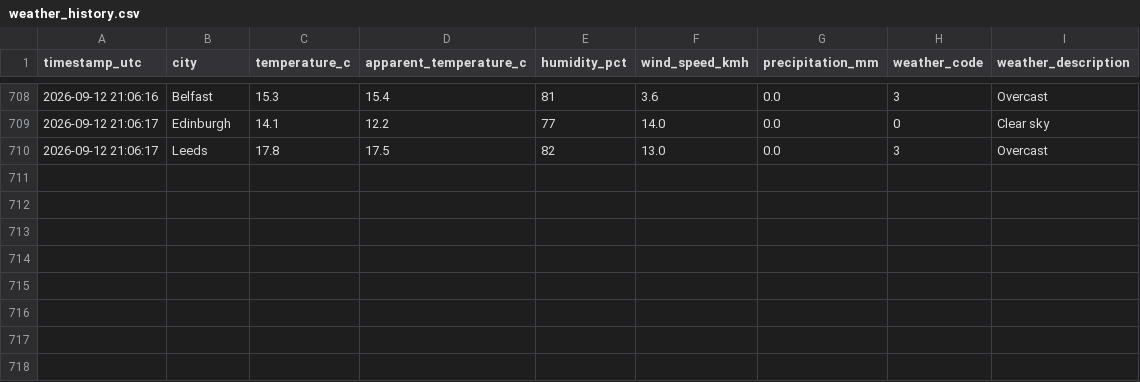
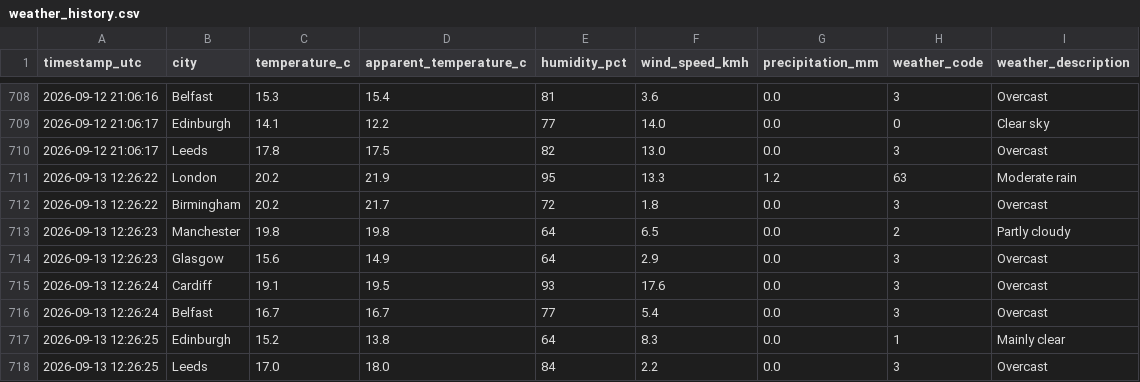
Before and after one commit to Patthur/UK-Weather-Pipeline, a CSV file: data/weather_history.csv, drawn as a sheet; only a part is shown, gaps mark what is left out.

```diff
--- a/data/weather_history.csv
+++ b/data/weather_history.csv
@@ -710 +710,9 @@ timestamp_utc,city,temperature_c,apparent_temperature_c,humidity_pct,wind_speed_
 2026-09-12 21:06:17,Leeds,17.8,17.5,82,13.0,0.0,3,Overcast
+2026-09-13 12:26:22,London,20.2,21.9,95,13.3,1.2,63,Moderate rain
+2026-09-13 12:26:22,Birmingham,20.2,21.7,72,1.8,0.0,3,Overcast
+2026-09-13 12:26:23,Manchester,19.8,19.8,64,6.5,0.0,2,Partly cloudy
+2026-09-13 12:26:23,Glasgow,15.6,14.9,64,2.9,0.0,3,Overcast
+2026-09-13 12:26:24,Cardiff,19.1,19.5,93,17.6,0.0,3,Overcast
+2026-09-13 12:26:24,Belfast,16.7,16.7,77,5.4,0.0,3,Overcast
+2026-09-13 12:26:25,Edinburgh,15.2,13.8,64,8.3,0.0,1,Mainly clear
+2026-09-13 12:26:25,Leeds,17.0,18.0,84,2.2,0.0,3,Overcast
```
Also changed, not shown: data/city_averages.csv, data/latest_snapshot.csv, 1 other file.
